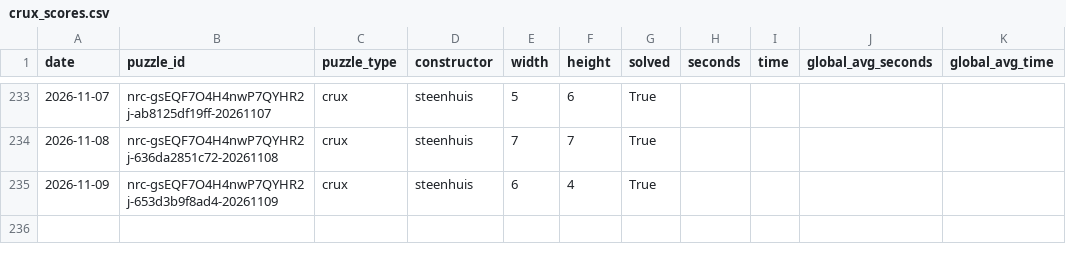
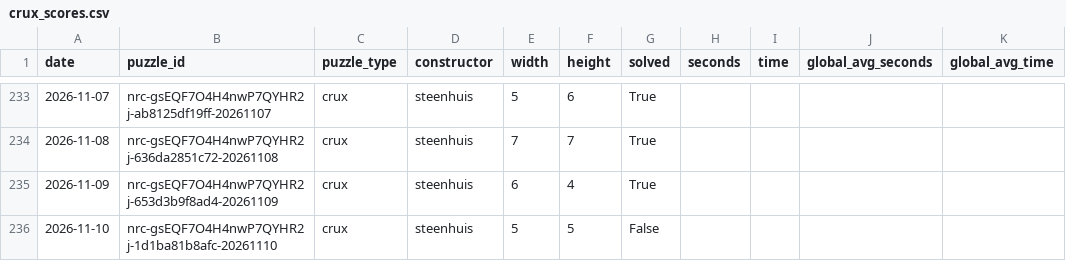
Before and after one commit to daanvdweijden/daanvdweijden.github.io, a CSV file: crux_scores.csv, drawn as a sheet; only a part is shown, gaps mark what is left out; the diff names each change by its address in the sheet, - before the commit and + after, or states it on an @@ line.

```diff
--- a/crux_scores.csv
+++ b/crux_scores.csv
+row 236: 2026-11-10 | nrc-gsEQF7O4H4nwP7QYHR2j-1d1ba81b8afc-20261110 | crux | steenhuis | 5 | 5 | False
```
Also changed, not shown: midi_scores.csv, nrc_games.csv, 1 other file.
